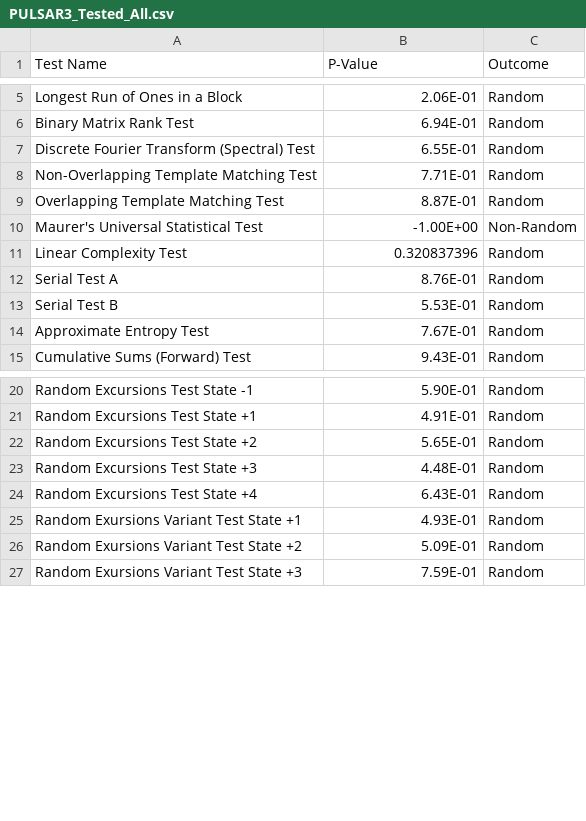
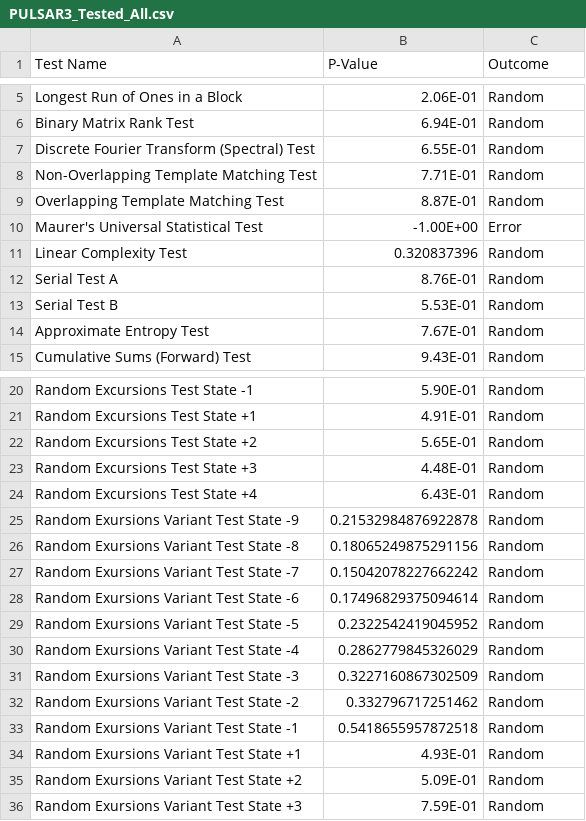
Before and after one commit to doughnutgod/PulsarPioneers, a CSV file: pulsaryBinaryDataResultsCSV/PULSAR3_Tested_All.csv, drawn as a sheet; only a part is shown, gaps mark what is left out.

```diff
--- a/pulsaryBinaryDataResultsCSV/PULSAR3_Tested_All.csv
+++ b/pulsaryBinaryDataResultsCSV/PULSAR3_Tested_All.csv
@@ -9,3 +9,3 @@ Non-Overlapping Template Matching Test,7.71E-01,Random
 Overlapping Template Matching Test,8.87E-01,Random
-Maurer's Universal Statistical Test,-1.00E+00,Non-Random
+Maurer's Universal Statistical Test,-1.00E+00,Error
 Linear Complexity Test,0.320837396,Random
@@ -24,2 +24,11 @@ Random Excursions Test State +3,4.48E-01,Random
 Random Excursions Test State +4,6.43E-01,Random
+Random Exursions Variant Test State -9,0.21532984876922878,Random
+Random Exursions Variant Test State -8,0.18065249875291156,Random
+Random Exursions Variant Test State -7,0.15042078227662242,Random
+Random Exursions Variant Test State -6,0.17496829375094614,Random
+Random Exursions Variant Test State -5,0.2322542419045952,Random
+Random Exursions Variant Test State -4,0.2862779845326029,Random
+Random Exursions Variant Test State -3,0.3227160867302509,Random
+Random Exursions Variant Test State -2,0.332796717251462,Random
+Random Exursions Variant Test State -1,0.5418655957872518,Random
 Random Exursions Variant Test State +1,4.93E-01,Random
```
Also changed, not shown: pulsaryBinaryDataResultsCSV/PULSAR1_Tested_All.csv, pulsaryBinaryDataResultsCSV/PULSAR2_Tested_All.csv, 17 other files.
